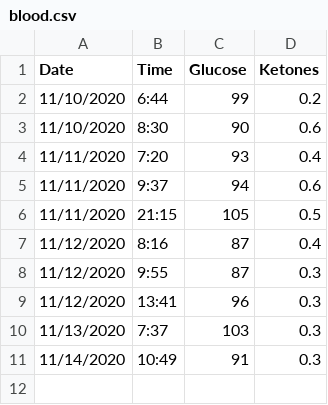
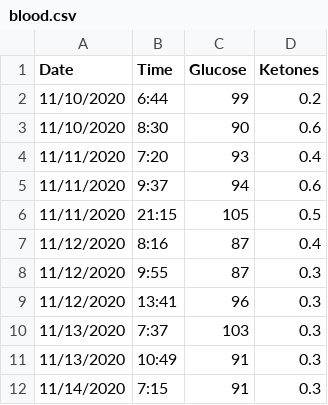
Before and after one commit to ilyaraz/me, a CSV file: weight/blood.csv, drawn as a sheet.

Commit message:
Update weight

```diff
--- a/weight/blood.csv
+++ b/weight/blood.csv
@@ -10,2 +10,3 @@
 11/13/2020,7:37,103,0.3
-11/14/2020,10:49,91,0.3
+11/13/2020,10:49,91,0.3
+11/14/2020,7:15,91,0.3
```
Also changed, not shown: weight/weight.csv, 1 other file.
